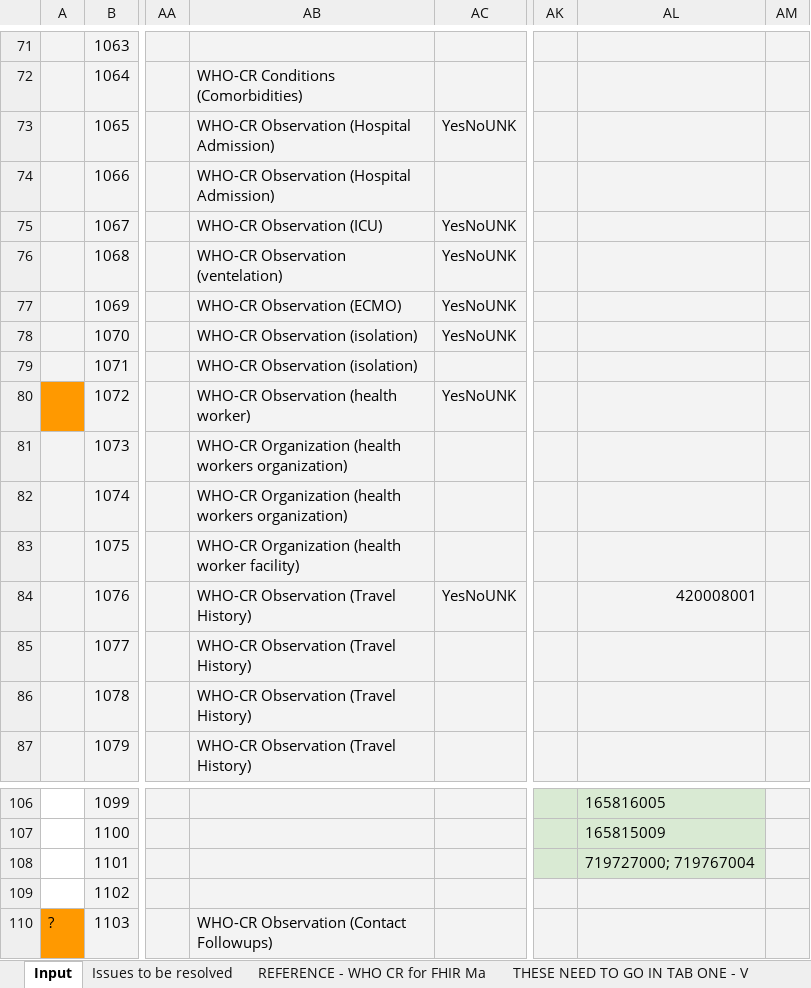
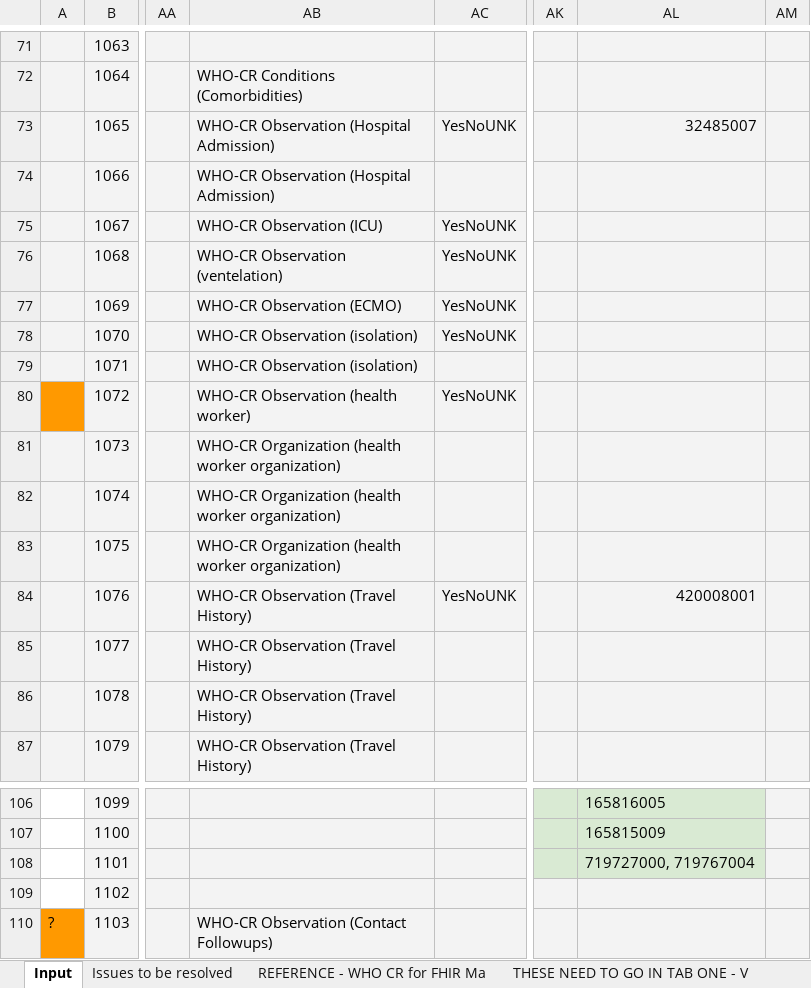
Before and after one commit to cqframework/covid-cr, an Excel workbook: input/datadictionary/Covid.xlsx, sheet Input, drawn as a sheet; only a part is shown, gaps mark what is left out; values as stored, in another font and other column widths than the file's, no borders; conditional formats not drawn; the diff names each change by its address in the sheet, - before the commit and + after, or states it on an @@ line.

Commit message:
Refreshed per latest input

```diff
--- a/input/datadictionary/Covid.xlsx (sheet Input)
+++ b/input/datadictionary/Covid.xlsx (sheet Input)
-AL73: (empty)
+AL73: 32485007
-AB81:AB82: …Organization (health workers organization)
+AB81:AB82: …Organization (health worker organization)
-AB83: …(health worker facility)
+AB83: …(health worker organization)
-AL108: 719727000; 719767004
+AL108: 719727000, 719767004
```
Also changed, not shown: sheet REFERENCE - WHO CR for FHIR Ma, 14 other files.
